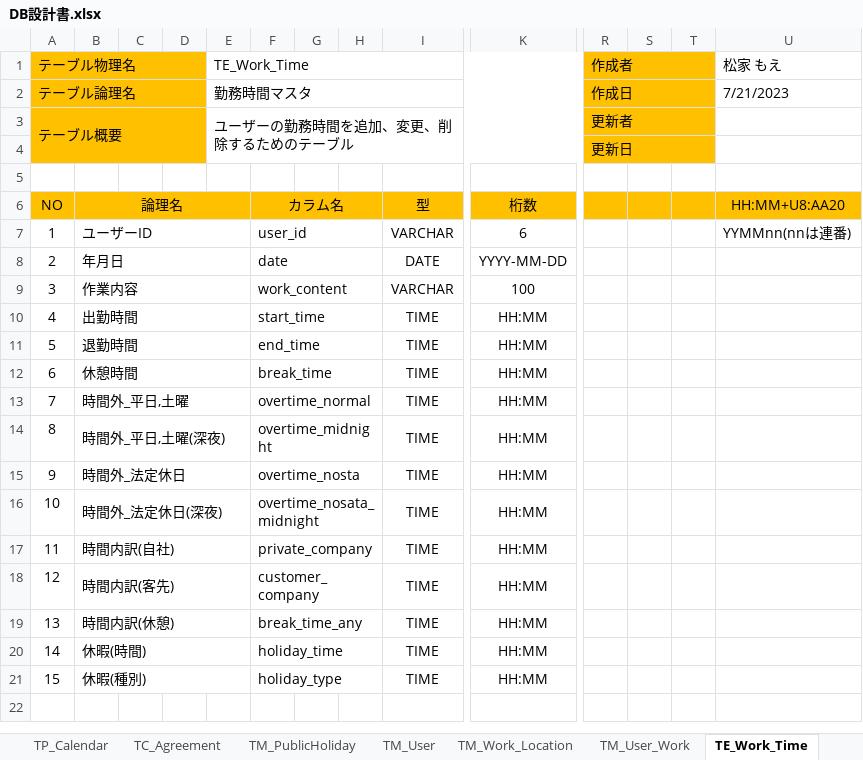
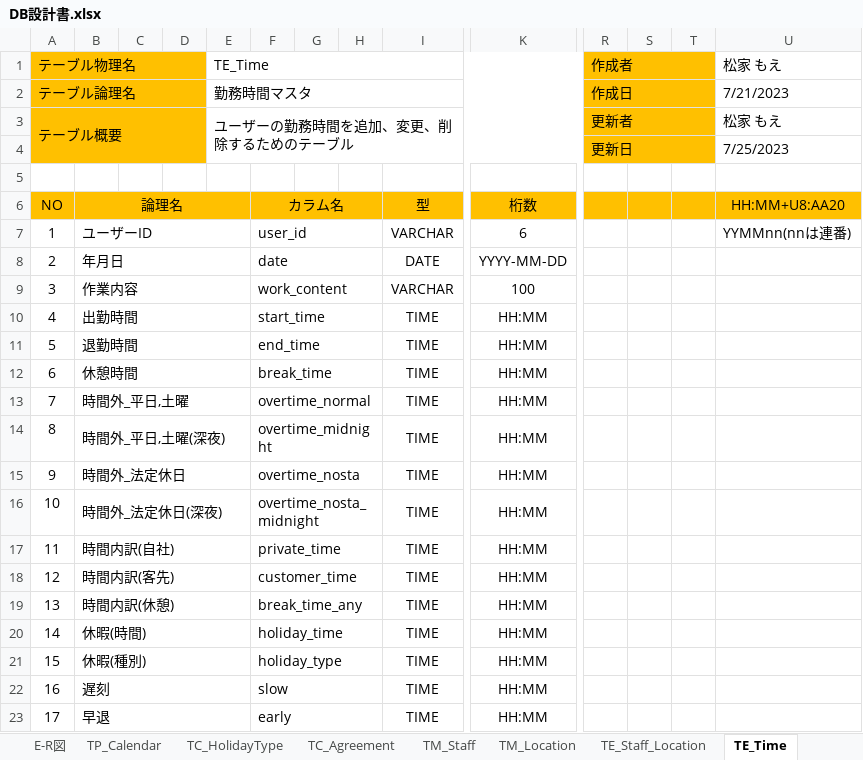
Before and after one commit to FIY24554/commpany_money, an Excel workbook: DB設計書.xlsx, sheet TE_Time, drawn as a sheet; only a part is shown, gaps mark what is left out; values as stored, in another font and other column widths than the file's, no borders; rows hold the shown columns only; the diff names each change by its address in the sheet, - before the commit and + after, or states it on an @@ line.

```diff
--- a/DB設計書.xlsx (sheet TE_Time)
+++ b/DB設計書.xlsx (sheet TE_Time)
-sheet tab: TM_User
+sheet tab: TM_Staff
-sheet tab: TM_Work_Location
+sheet tab: TM_Location
-sheet tab: TM_User_Work
+sheet tab: TE_Staff_Location
-sheet tab: TE_Work_Time
+sheet tab: TE_Time
-sheet tab: TM_PublicHoliday
-E1: TE_Work_Time
+E1: TE_Time
-U3: (empty)
+U3: 松家 もえ
-U4: (empty)
+U4: 7/25/2023
-F16: overtime_nosata_midnight
+F16: overtime_nosta_midnight
-F17: private_company
+F17: private_time
-F18: customer_company
+F18: customer_time
+row 22: 16 | 遅刻 |  |  |  | slow |  |  | TIME | HH:MM
+row 23: 17 | 早退 |  |  |  | early |  |  | TIME | HH:MM
```
Also changed, not shown: sheet E-R図, sheet TM_Location, sheet TC_HolidayType, sheet TP_Calendar, sheet TE_Staff_Location, sheet TM_Staff, other sheet tabs, charts or pictures.
